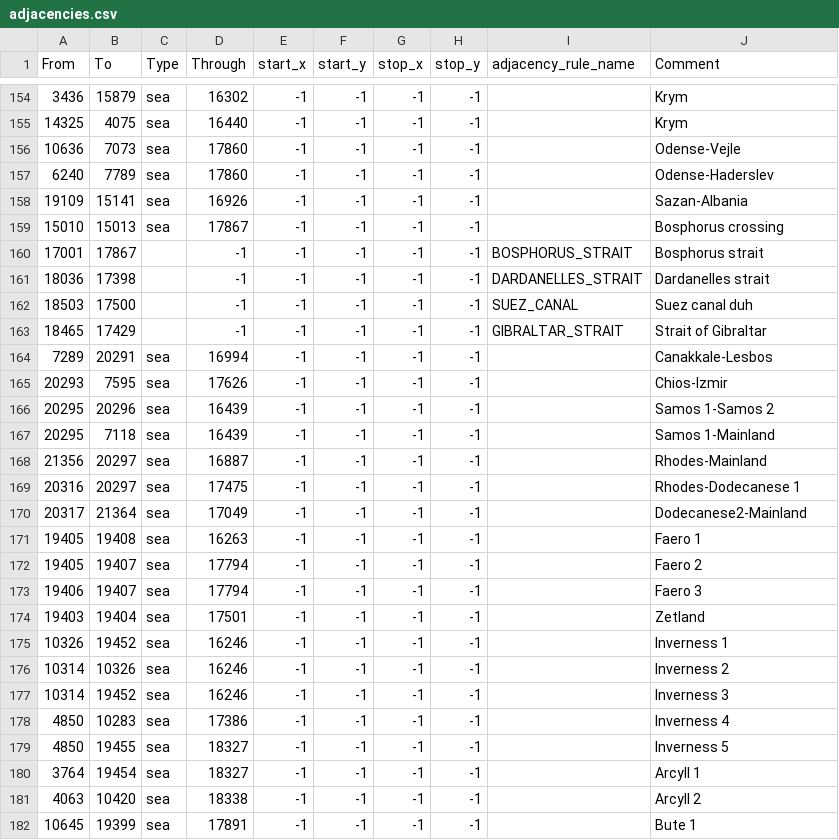
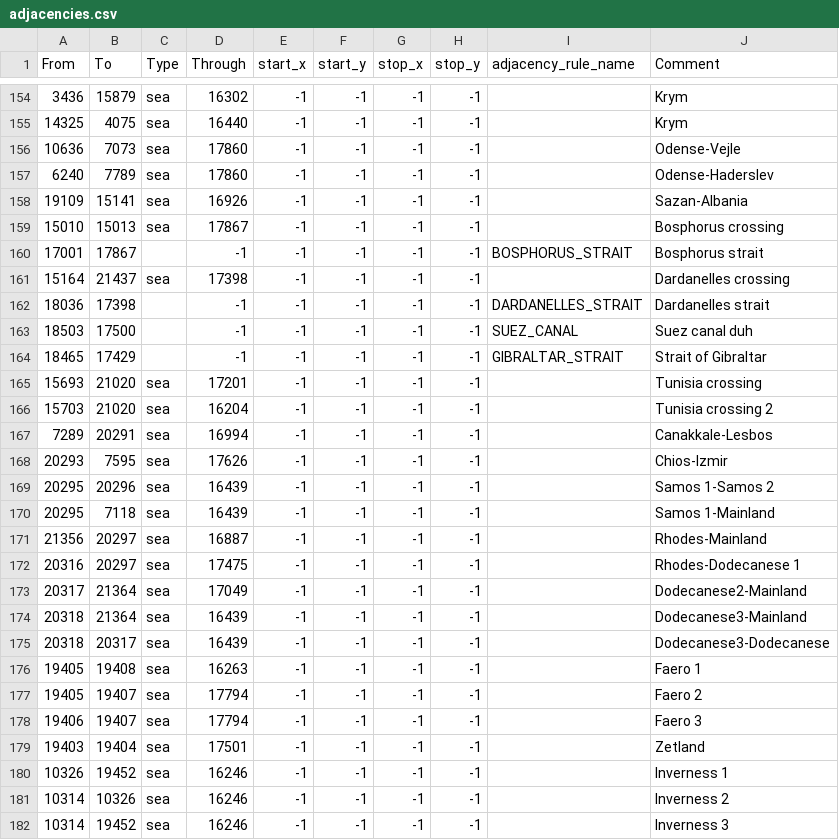
Before and after one commit to EdouardSaladier/Magna-Europa-Reloaded, a CSV file: map/adjacencies.csv, drawn as a sheet; only a part is shown, gaps mark what is left out; the shorter side is filled out with more unchanged rows; the diff names each change by its address in the sheet, - before the commit and + after, or states it on an @@ line.

Commit message:
New adjacencies + Vichy also puppet Syria + Lebanon, MRT keeps being a Free France puppet to avoid weird African shit

```diff
--- a/map/adjacencies.csv
+++ b/map/adjacencies.csv
+row 161: 15164 | 21437 | sea | 17398 | -1 | -1 | -1 | -1 |  | Dardanelles crossing
+row 165: 15693 | 21020 | sea | 17201 | -1 | -1 | -1 | -1 |  | Tunisia crossing
+row 166: 15703 | 21020 | sea | 16204 | -1 | -1 | -1 | -1 |  | Tunisia crossing 2
+row 174: 20318 | 21364 | sea | 16439 | -1 | -1 | -1 | -1 |  | Dodecanese3-Mainland
+row 175: 20318 | 20317 | sea | 16439 | -1 | -1 | -1 | -1 |  | Dodecanese3-Dodecanese
```
Also changed, not shown: 23 other files.
